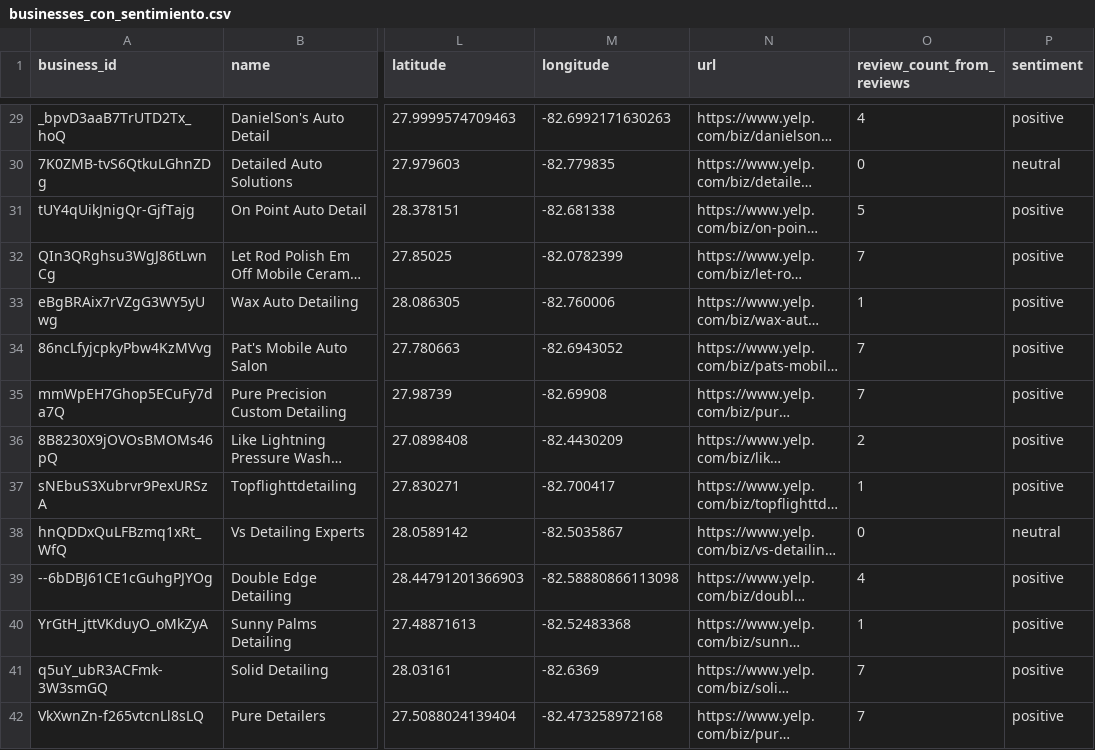
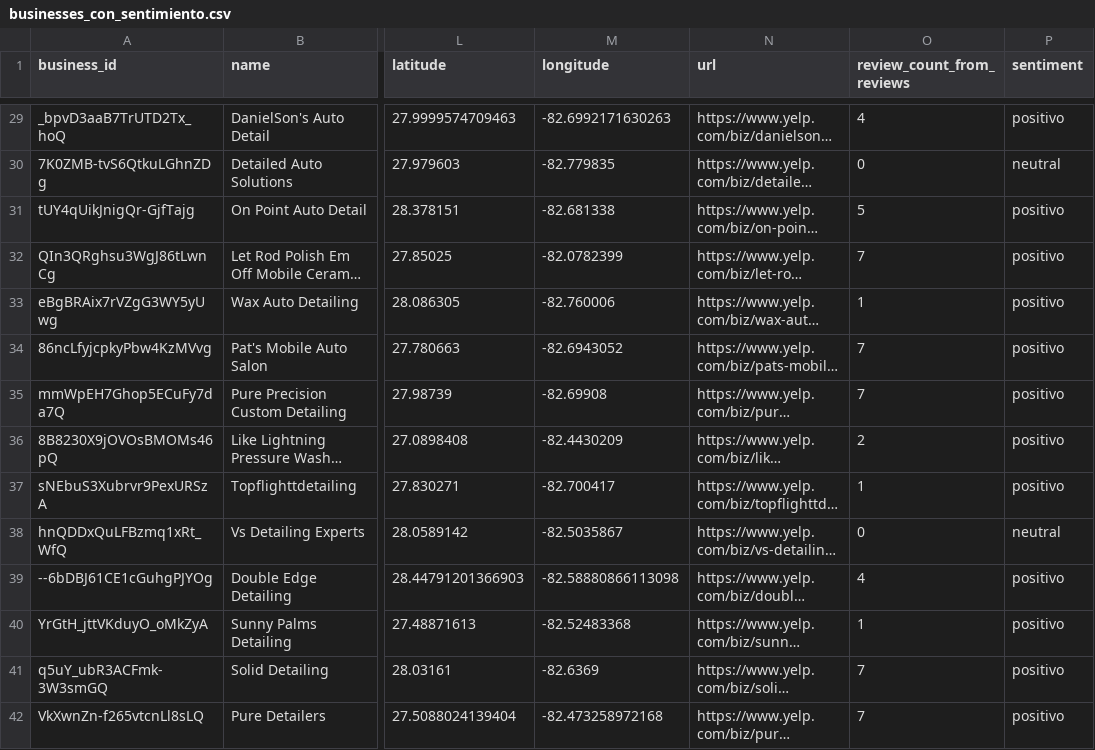
Before and after one commit to Sepu2002/Proyecto_Final_BI, a CSV file: Datasets/businesses_con_sentimiento.csv, drawn as a sheet; only a part is shown, gaps mark what is left out; long unchanged cells end in …; the diff covers the shown part only; the diff names each change by its address in the sheet, - before the commit and + after, or states it on an @@ line.

```diff
--- a/Datasets/businesses_con_sentimiento.csv
+++ b/Datasets/businesses_con_sentimiento.csv
-P29 (sentiment): positive
+P29 (sentiment): positivo
-P31:P37 (sentiment): positive
+P31:P37 (sentiment): positivo
-P39:P42 (sentiment): positive
+P39:P42 (sentiment): positivo
```
Also changed, not shown: 115 edited cells elsewhere in this file.
